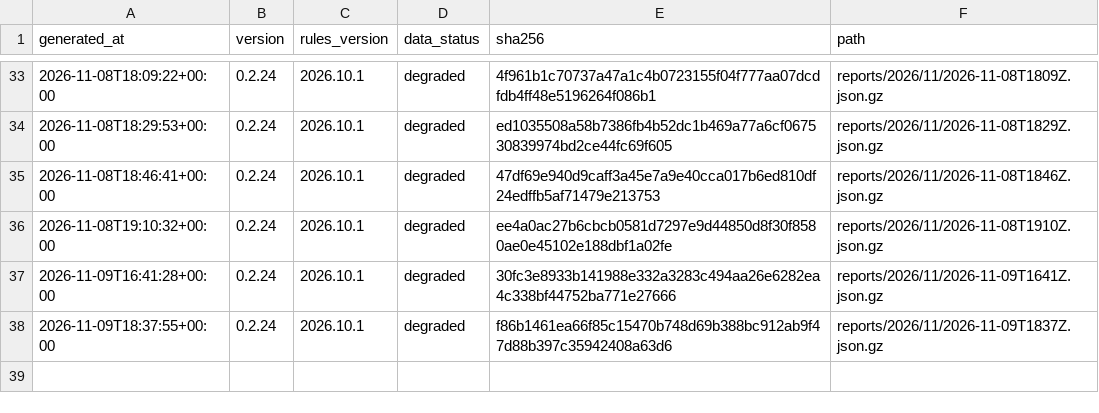
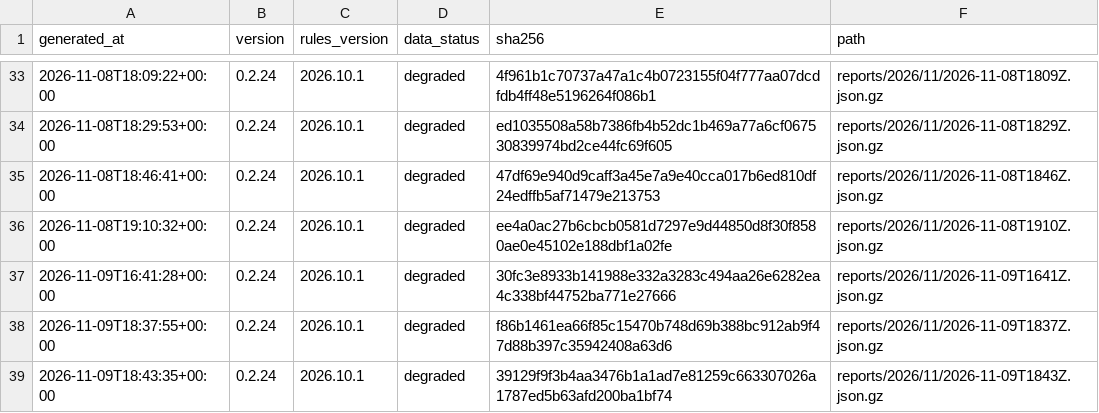
Before and after one commit to cssaritama/tsip-core, a CSV file: index.csv, drawn as a sheet; only a part is shown, gaps mark what is left out.

```diff
--- a/index.csv
+++ b/index.csv
@@ -38 +38,2 @@ generated_at,version,rules_version,data_status,sha256,path
 2026-11-09T18:37:55+00:00,0.2.24,2026.10.1,degraded,f86b1461ea66f85c15470b748d69b388bc912ab9f47d88b397c35942408a63d6,reports/2026/11/2026-11-09T1837Z.json.gz
+2026-11-09T18:43:35+00:00,0.2.24,2026.10.1,degraded,39129f9f3b4aa3476b1a1ad7e81259c663307026a1787ed5b63afd200ba1bf74,reports/2026/11/2026-11-09T1843Z.json.gz
```
Also changed, not shown: 1 other file.
